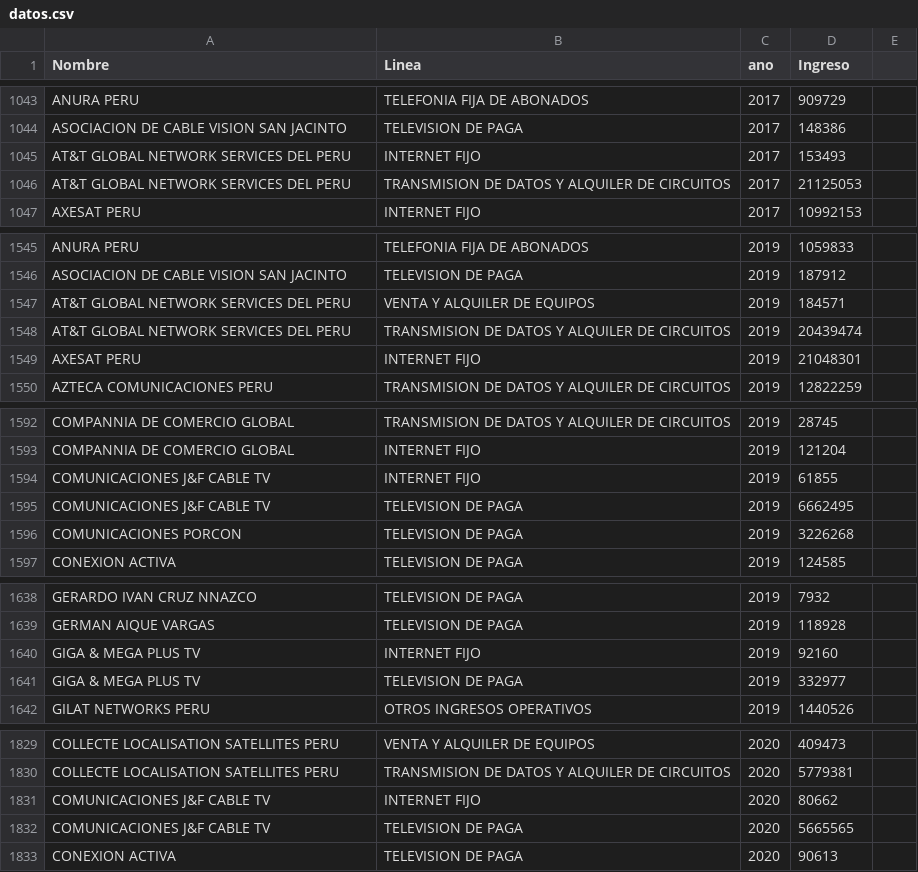
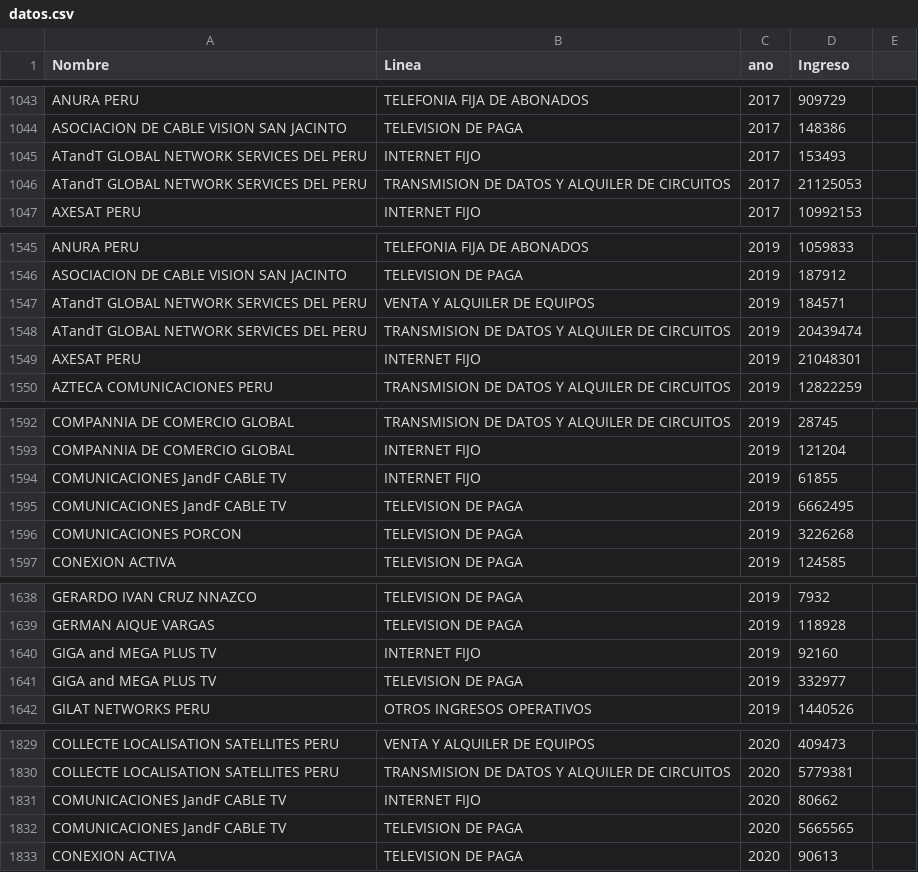
Before and after one commit to mcastilloy2k/unir-visualizacion, a CSV file: datos.csv, drawn as a sheet; only a part is shown, gaps mark what is left out; the diff covers the shown part only.

```diff
--- a/datos.csv
+++ b/datos.csv
@@ -1044,4 +1044,4 @@ ANURA PERU ,TELEFONIA FIJA DE ABONADOS,2017,909729,
 ASOCIACION DE CABLE VISION SAN JACINTO,TELEVISION DE PAGA,2017,148386,
-AT&T GLOBAL NETWORK SERVICES DEL PERU ,INTERNET FIJO,2017,153493,
-AT&T GLOBAL NETWORK SERVICES DEL PERU ,TRANSMISION DE DATOS Y ALQUILER DE CIRCUITOS,2017,21125053,
+ATandT GLOBAL NETWORK SERVICES DEL PERU ,INTERNET FIJO,2017,153493,
+ATandT GLOBAL NETWORK SERVICES DEL PERU ,TRANSMISION DE DATOS Y ALQUILER DE CIRCUITOS,2017,21125053,
 AXESAT PERU ,INTERNET FIJO,2017,10992153,
@@ -1546,4 +1546,4 @@ ANURA PERU ,TELEFONIA FIJA DE ABONADOS,2019,1059833,
 ASOCIACION DE CABLE VISION SAN JACINTO,TELEVISION DE PAGA,2019,187912,
-AT&T GLOBAL NETWORK SERVICES DEL PERU ,VENTA Y ALQUILER DE EQUIPOS,2019,184571,
-AT&T GLOBAL NETWORK SERVICES DEL PERU ,TRANSMISION DE DATOS Y ALQUILER DE CIRCUITOS,2019,20439474,
+ATandT GLOBAL NETWORK SERVICES DEL PERU ,VENTA Y ALQUILER DE EQUIPOS,2019,184571,
+ATandT GLOBAL NETWORK SERVICES DEL PERU ,TRANSMISION DE DATOS Y ALQUILER DE CIRCUITOS,2019,20439474,
 AXESAT PERU ,INTERNET FIJO,2019,21048301,
@@ -1593,4 +1593,4 @@ COMPANNIA DE COMERCIO GLOBAL ,TRANSMISION DE DATOS Y ALQUILER DE CIRCUITOS,2019,
 COMPANNIA DE COMERCIO GLOBAL ,INTERNET FIJO,2019,121204,
-COMUNICACIONES J&F CABLE TV ,INTERNET FIJO,2019,61855,
-COMUNICACIONES J&F CABLE TV ,TELEVISION DE PAGA,2019,6662495,
+COMUNICACIONES JandF CABLE TV ,INTERNET FIJO,2019,61855,
+COMUNICACIONES JandF CABLE TV ,TELEVISION DE PAGA,2019,6662495,
 COMUNICACIONES PORCON ,TELEVISION DE PAGA,2019,3226268,
@@ -1639,4 +1639,4 @@ GERARDO IVAN CRUZ NNAZCO,TELEVISION DE PAGA,2019,7932,
 GERMAN AIQUE VARGAS,TELEVISION DE PAGA,2019,118928,
-GIGA & MEGA PLUS TV ,INTERNET FIJO,2019,92160,
-GIGA & MEGA PLUS TV ,TELEVISION DE PAGA,2019,332977,
+GIGA and MEGA PLUS TV ,INTERNET FIJO,2019,92160,
+GIGA and MEGA PLUS TV ,TELEVISION DE PAGA,2019,332977,
 GILAT NETWORKS PERU ,OTROS INGRESOS OPERATIVOS,2019,1440526,
@@ -1830,4 +1830,4 @@ COLLECTE LOCALISATION SATELLITES PERU ,VENTA Y ALQUILER DE EQUIPOS,2020,409473,
 COLLECTE LOCALISATION SATELLITES PERU ,TRANSMISION DE DATOS Y ALQUILER DE CIRCUITOS,2020,5779381,
-COMUNICACIONES J&F CABLE TV ,INTERNET FIJO,2020,80662,
-COMUNICACIONES J&F CABLE TV ,TELEVISION DE PAGA,2020,5665565,
+COMUNICACIONES JandF CABLE TV ,INTERNET FIJO,2020,80662,
+COMUNICACIONES JandF CABLE TV ,TELEVISION DE PAGA,2020,5665565,
 CONEXION ACTIVA ,TELEVISION DE PAGA,2020,90613,
```
Also changed, not shown: 35 edited cells elsewhere in this file, color.csv, datos-columnas.csv, 6 other files.
